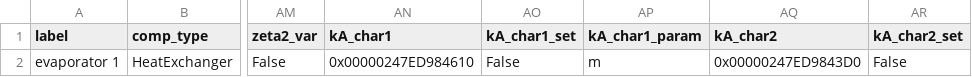
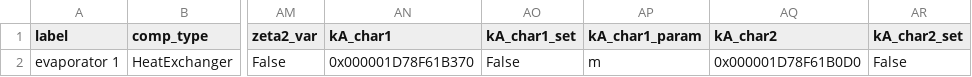
Before and after one commit to NicholasFry/Heat-pump-DH-web-application, a CSV file: heat_pump_water/components/HeatExchanger.csv, drawn as a sheet; only a part is shown, gaps mark what is left out; the diff names each change by its address in the sheet, - before the commit and + after, or states it on an @@ line.

```diff
--- a/heat_pump_water/components/HeatExchanger.csv
+++ b/heat_pump_water/components/HeatExchanger.csv
-AN2 (kA_char1): 0x00000247ED984610
+AN2 (kA_char1): 0x000001D78F61B370
-AQ2 (kA_char2): 0x00000247ED9843D0
+AQ2 (kA_char2): 0x000001D78F61B0D0
```
Also changed, not shown: heat_pump_water/components/Compressor.csv, heat_pump_water/components/Condenser.csv, 8 other files.
